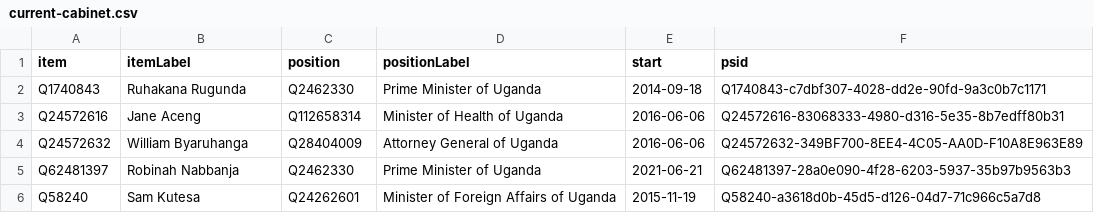
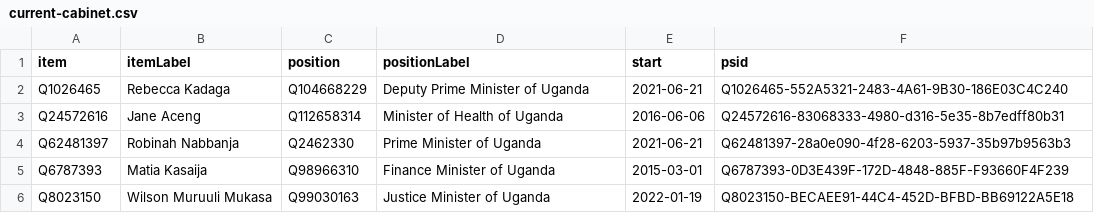
Before and after one commit to every-politician-scrapers/uganda-ministers, a CSV file: wikidata/results/current-cabinet.csv, drawn as a sheet.

```diff
--- a/wikidata/results/current-cabinet.csv
+++ b/wikidata/results/current-cabinet.csv
@@ -1,6 +1,6 @@
 item,itemLabel,position,positionLabel,start,psid
-Q1740843,Ruhakana Rugunda,Q2462330,Prime Minister of Uganda,2014-09-18,Q1740843-c7dbf307-4028-dd2e-90fd-9a3c0b7c1171
+Q1026465,Rebecca Kadaga,Q104668229,Deputy Prime Minister of Uganda,2021-06-21,Q1026465-552A5321-2483-4A61-9B30-186E03C4C240
 Q24572616,Jane Aceng,Q112658314,Minister of Health of Uganda,2016-06-06,Q24572616-83068333-4980-d316-5e35-8b7edff80b31
-Q24572632,William Byaruhanga,Q28404009,Attorney General of Uganda,2016-06-06,Q24572632-349BF700-8EE4-4C05-AA0D-F10A8E963E89
 Q62481397,Robinah Nabbanja,Q2462330,Prime Minister of Uganda,2021-06-21,Q62481397-28a0e090-4f28-6203-5937-35b97b9563b3
-Q58240,Sam Kutesa,Q24262601,Minister of Foreign Affairs of Uganda,2015-11-19,Q58240-a3618d0b-45d5-d126-04d7-71c966c5a7d8
+Q6787393,Matia Kasaija,Q98966310,Finance Minister of Uganda,2015-03-01,Q6787393-0D3E439F-172D-4848-885F-F93660F4F239
+Q8023150,Wilson Muruuli Mukasa,Q99030163,Justice Minister of Uganda,2022-01-19,Q8023150-BECAEE91-44C4-452D-BFBD-BB69122A5E18
```
Also changed, not shown: wikidata/results/all-cabinets.csv.
